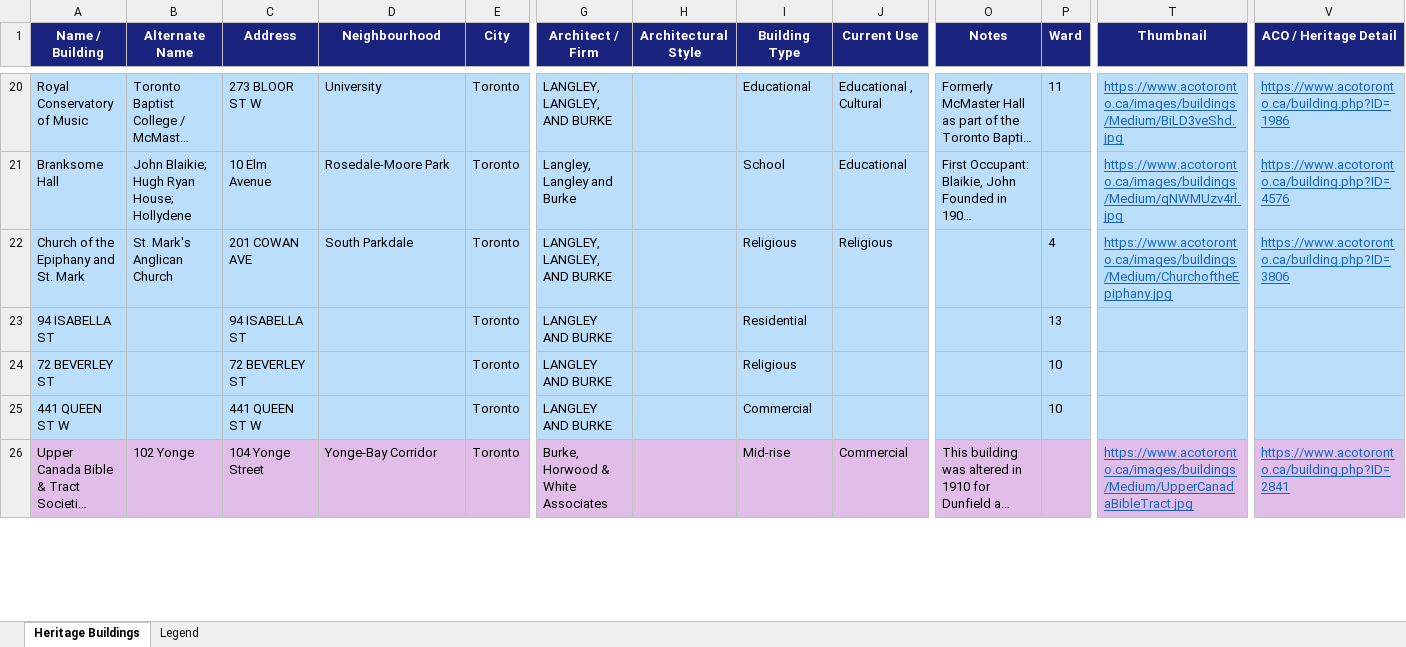
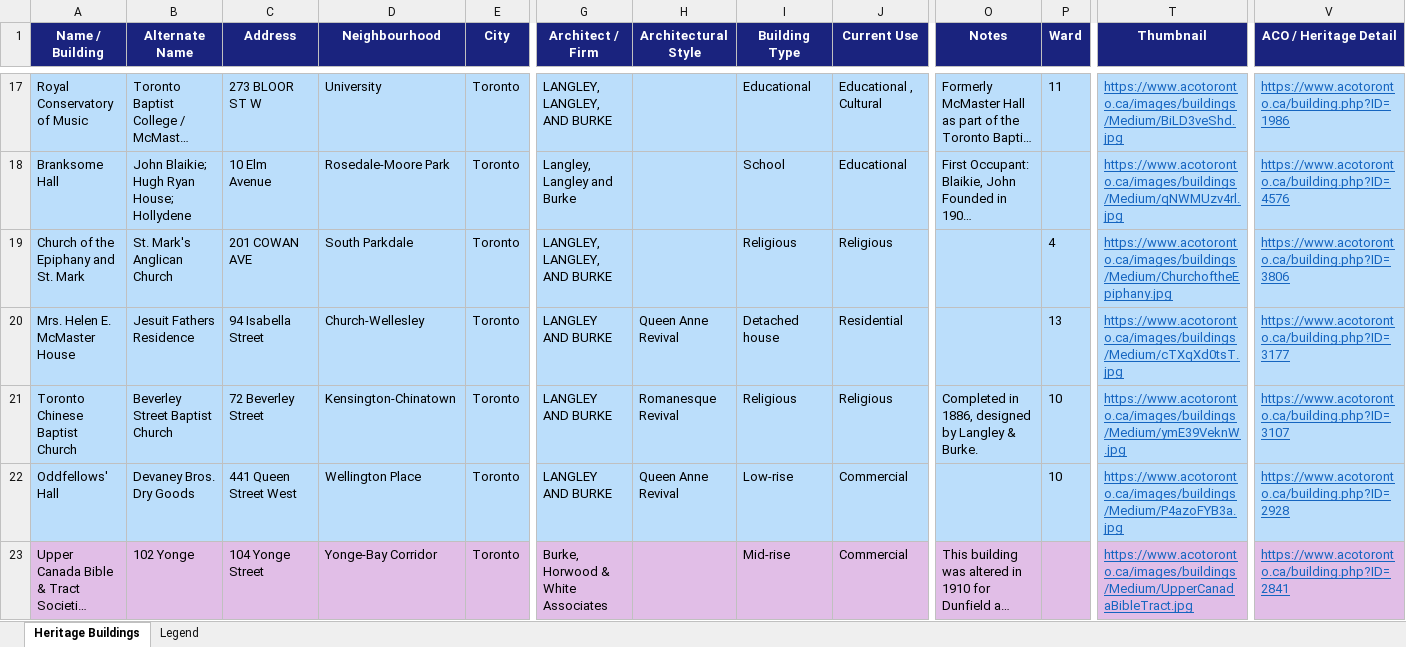
Before and after one commit to joshuahoy/burke, an Excel workbook: data/Burke_Heritage_Buildings.xlsx, sheet Heritage Buildings, drawn as a sheet; only a part is shown, gaps mark what is left out; long unchanged cells end in …; values as stored, in another font and other column widths than the file's, no borders; removed rows and columns are numbered as before the commit, all else as after; rows hold the shown columns only; the diff covers the shown part only; the diff names each change by its address in the sheet, - before the commit and + after, or states it on an @@ line.

Commit message:
data: add Langley & Burke scraper variant; name 8 address-only buildings, add Clarence Terrace, remove 2 Sherbourne duplicates (87 features); cleanup dead CSS/JS, add ACO credit

```diff
--- a/data/Burke_Heritage_Buildings.xlsx (sheet Heritage Buildings)
+++ b/data/Burke_Heritage_Buildings.xlsx (sheet Heritage Buildings)
-row 23: 94 ISABELLA ST |  | 94 ISABELLA ST |  | Toronto | LANGLEY AND BURKE |  | Residential |  |  | 13
+row 20: Mrs. Helen E. McMaster House | Jesuit Fathers Residence | 94 Isabella Street | Church-Wellesley | Toronto | LANGLEY AND BURKE | Queen Anne Revival | Detached house | Residential |  | 13 | https://www.acotoronto.ca/images/buildings/Medium/cTXqXd0tsT.jpg | https://www.acotoronto.ca/building.php?ID=3177
-A21 (Name / Building): 72 BEVERLEY ST
+A21 (Name / Building): Toronto Chinese Baptist Church
-B21 (Alternate Name): (empty)
+B21 (Alternate Name): Beverley Street Baptist Church
-C21 (Address): 72 BEVERLEY ST
+C21 (Address): 72 Beverley Street
-D21 (Neighbourhood): (empty)
+D21 (Neighbourhood): Kensington-Chinatown
-H21 (Architectural Style): (empty)
+H21 (Architectural Style): Romanesque Revival
-J21 (Current Use): (empty)
+J21 (Current Use): Religious
-O21 (Notes): (empty)
+O21 (Notes): Completed in 1886, designed by Langley & Burke.
-T21 (Thumbnail): (empty)
+T21 (Thumbnail): https://www.acotoronto.ca/images/buildings/Medium/ymE39VeknW.jpg
-V21 (ACO / Heritage Detail): (empty)
+V21 (ACO / Heritage Detail): https://www.acotoronto.ca/building.php?ID=3107
-row 25: 441 QUEEN ST W |  | 441 QUEEN ST W |  | Toronto | LANGLEY AND BURKE |  | Commercial |  |  | 10
+row 22: Oddfellows' Hall | Devaney Bros. Dry Goods | 441 Queen Street West | Wellington Place | Toronto | LANGLEY AND BURKE | Queen Anne Revival | Low-rise | Commercial |  | 10 | https://www.acotoronto.ca/images/buildings/Medium/P4azoFYB3a.jpg | https://www.acotoronto.ca/building.php?ID=2928
```
Also changed, not shown: 3 added rows, 9 removed rows and 50 edited cells elsewhere in this sheet, 5 other files.
